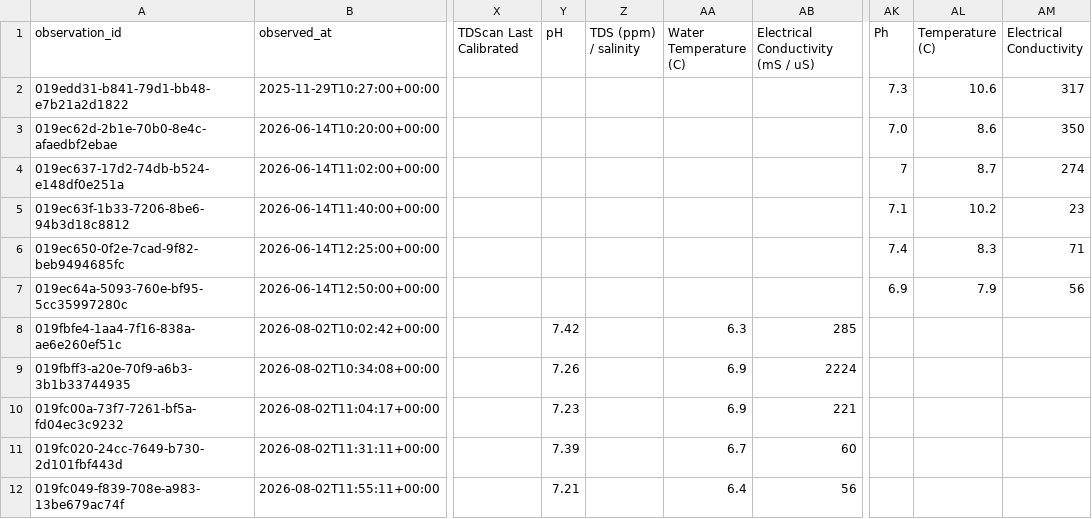
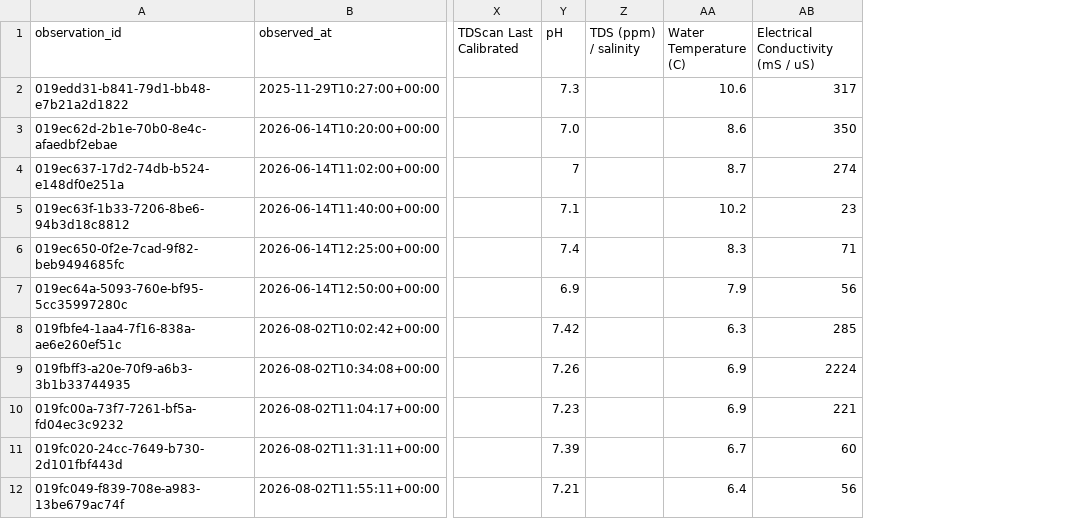
Before and after one commit to mhdovau/tlcww, a CSV file: data/projects/dover-waterwatch/datasheets/dover-landcare-water-quality/observations.csv, drawn as a sheet; only a part is shown, gaps mark what is left out; the diff names each change by its address in the sheet, - before the commit and + after, or states it on an @@ line.

```diff
--- a/data/projects/dover-waterwatch/datasheets/dover-landcare-water-quality/observations.csv
+++ b/data/projects/dover-waterwatch/datasheets/dover-landcare-water-quality/observations.csv
-column AK (Ph), rows 2-7: 7.3 | 7.0 | 7 | 7.1 | 7.4 | 6.9
-column AL (Temperature (C)), rows 2-7: 10.6 | 8.6 | 8.7 | 10.2 | 8.3 | 7.9
-column AM (Electrical Conductivity), rows 2-7: 317 | 350 | 274 | 23 | 71 | 56
-Y2 (pH): (empty)
+Y2 (pH): 7.3
-AA2 (Water Temperature (C)): (empty)
+AA2 (Water Temperature (C)): 10.6
-AB2: (empty)
+AB2: 317
-Y3 (pH): (empty)
+Y3 (pH): 7.0
-AA3 (Water Temperature (C)): (empty)
+AA3 (Water Temperature (C)): 8.6
-AB3: (empty)
+AB3: 350
-Y4 (pH): (empty)
+Y4 (pH): 7
-AA4 (Water Temperature (C)): (empty)
+AA4 (Water Temperature (C)): 8.7
-AB4: (empty)
+AB4: 274
-Y5 (pH): (empty)
+Y5 (pH): 7.1
-AA5 (Water Temperature (C)): (empty)
+AA5 (Water Temperature (C)): 10.2
-AB5: (empty)
+AB5: 23
-Y6 (pH): (empty)
+Y6 (pH): 7.4
-AA6 (Water Temperature (C)): (empty)
+AA6 (Water Temperature (C)): 8.3
-AB6: (empty)
+AB6: 71
-Y7 (pH): (empty)
+Y7 (pH): 6.9
-AA7 (Water Temperature (C)): (empty)
+AA7 (Water Temperature (C)): 7.9
-AB7: (empty)
+AB7: 56
```
Also changed, not shown: 6 other files.
